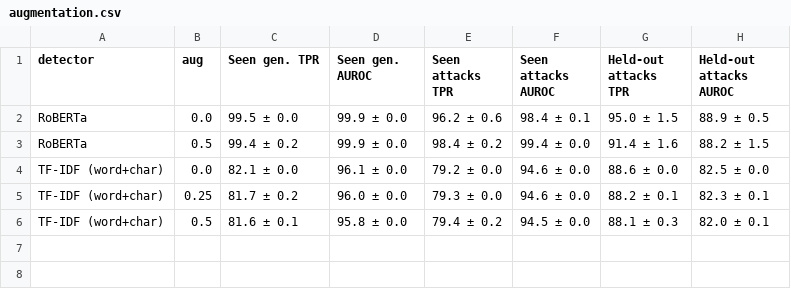
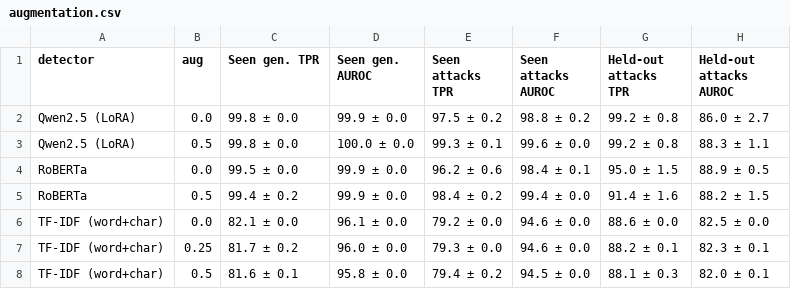
Before and after one commit to X2RSaM/Raid_generalisation, a CSV file: results/tables/augmentation.csv, drawn as a sheet; the diff names each change by its address in the sheet, - before the commit and + after, or states it on an @@ line.

```diff
--- a/results/tables/augmentation.csv
+++ b/results/tables/augmentation.csv
+row 2: Qwen2.5 (LoRA) | 0.0 | 99.8 ± 0.0 | 99.9 ± 0.0 | 97.5 ± 0.2 | 98.8 ± 0.2 | 99.2 ± 0.8 | 86.0 ± 2.7
+row 3: Qwen2.5 (LoRA) | 0.5 | 99.8 ± 0.0 | 100.0 ± 0.0 | 99.3 ± 0.1 | 99.6 ± 0.0 | 99.2 ± 0.8 | 88.3 ± 1.1
```
Also changed, not shown: results/tables/augmentation_per_attack.csv, results/tables/main_auroc.csv, 45 other files.
